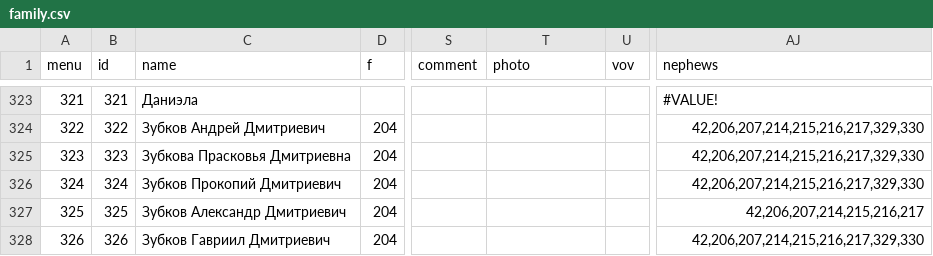
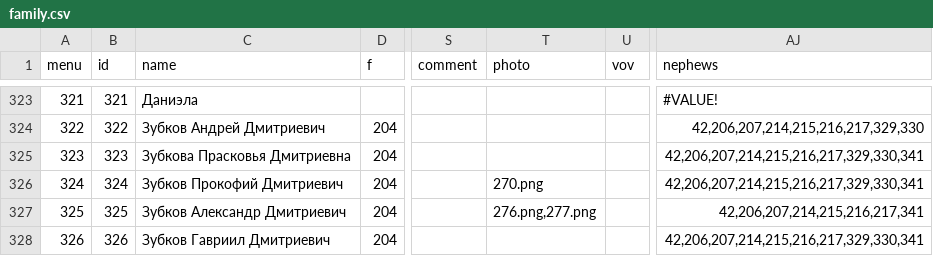
Before and after one commit to Itzamna/family, a CSV file: _data/family.csv, drawn as a sheet; only a part is shown, gaps mark what is left out; the diff covers the shown part only; the diff names each change by its address in the sheet, - before the commit and + after, or states it on an @@ line.

```diff
--- a/_data/family.csv
+++ b/_data/family.csv
-AJ325:AJ326 (nephews): 42,206,207,214,215,216,217,329,330
+AJ325:AJ326 (nephews): 42,206,207,214,215,216,217,329,330,341
-C326 (name): Зубков Прокопий Дмитриевич
+C326 (name): Зубков Прокофий Дмитриевич
-T326 (photo): (empty)
+T326 (photo): 270.png
-T327 (photo): (empty)
+T327 (photo): 276.png,277.png
-AJ327 (nephews): 42,206,207,214,215,216,217
+AJ327 (nephews): 42,206,207,214,215,216,217,341
-AJ328 (nephews): 42,206,207,214,215,216,217,329,330
+AJ328 (nephews): 42,206,207,214,215,216,217,329,330,341
```
Also changed, not shown: 3 added rows and 51 edited cells elsewhere in this file, 55 other files.
